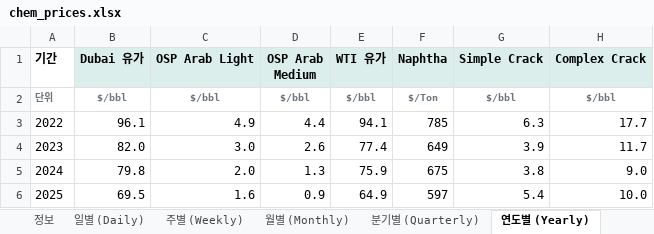
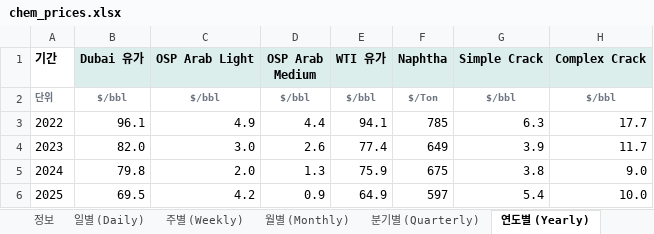
Before and after one commit to jwk490-cell/research-lab, an Excel workbook: data/chem_prices.xlsx, sheet 연도별 (Yearly), drawn as a sheet; only a part is shown; values as stored, in another font and other column widths than the file's, no borders; the diff names each change by its address in the sheet, - before the commit and + after, or states it on an @@ line.

```diff
--- a/data/chem_prices.xlsx (sheet 연도별 (Yearly))
+++ b/data/chem_prices.xlsx (sheet 연도별 (Yearly))
-C6 (OSP Arab Light): 1.6
+C6 (OSP Arab Light): 4.2
```
Also changed, not shown: sheet 일별 (Daily), sheet 주별 (Weekly), sheet 정보, 2 other files.
